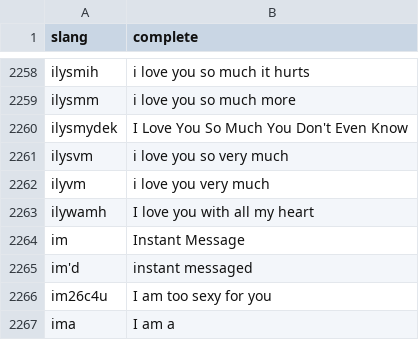
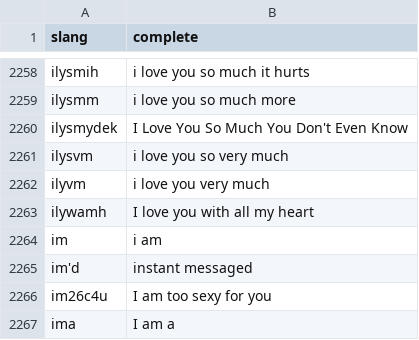
Before and after one commit to renatojmsantos/An-Opinion-Mining-Approach-to-Analyse-Perceived-Impacts-of-Games-for-Health, a CSV file: acronimos.csv, drawn as a sheet; only a part is shown, gaps mark what is left out.

```diff
--- a/acronimos.csv
+++ b/acronimos.csv
@@ -2263,3 +2263,3 @@ ilyvm,i love you very much
 ilywamh,I love you with all my heart
-im,Instant Message
+im,i am
 im'd,instant messaged
```
Also changed, not shown: 6 other files.
